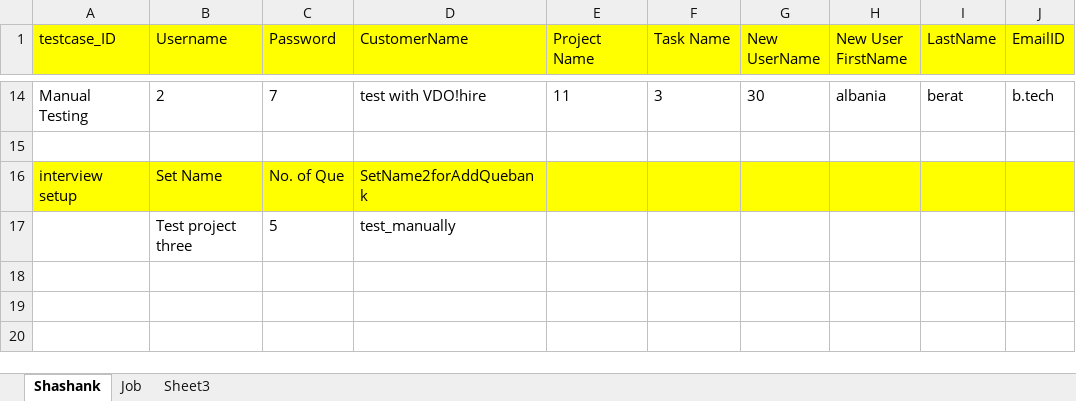
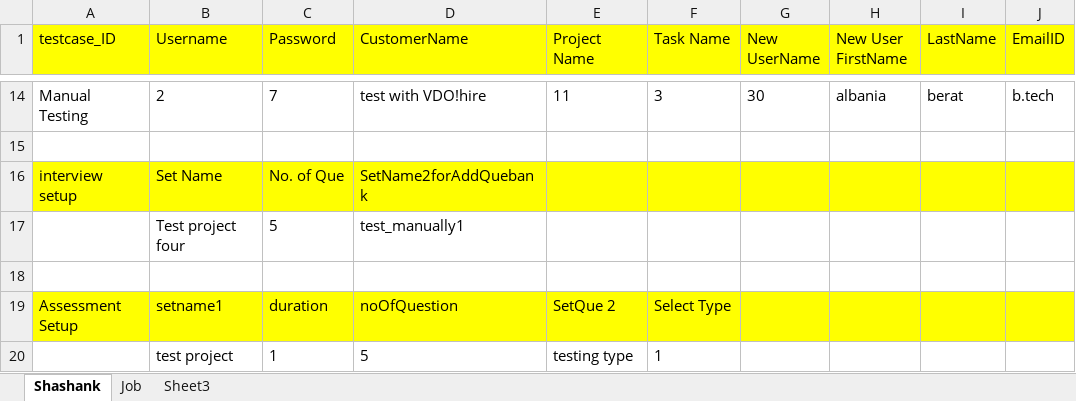
Before and after one commit to ankrit/3rd, an Excel workbook: VDOhire_/ExcelSheet/testdata1.xlsx, sheet Shashank, drawn as a sheet; only a part is shown, gaps mark what is left out; values as stored, in another font and other column widths than the file's, no borders; the diff names each change by its address in the sheet, - before the commit and + after, or states it on an @@ line.

```diff
--- a/VDOhire_/ExcelSheet/testdata1.xlsx (sheet Shashank)
+++ b/VDOhire_/ExcelSheet/testdata1.xlsx (sheet Shashank)
-B17 (Username): Test project three
+B17 (Username): Test project four
-D17 (CustomerName): test_manually
+D17 (CustomerName): test_manually1
+row 18: (empty)
+row 19: Assessment Setup | setname1 | duration | noOfQuestion | SetQue 2 | Select Type
+row 20:  | test project | 1 | 5 | testing type | 1
```
Also changed, not shown: 21 other files.
